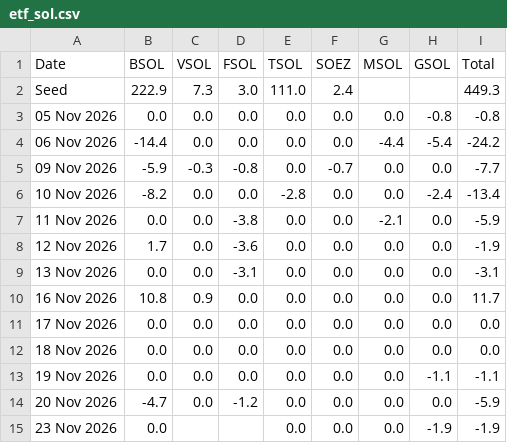
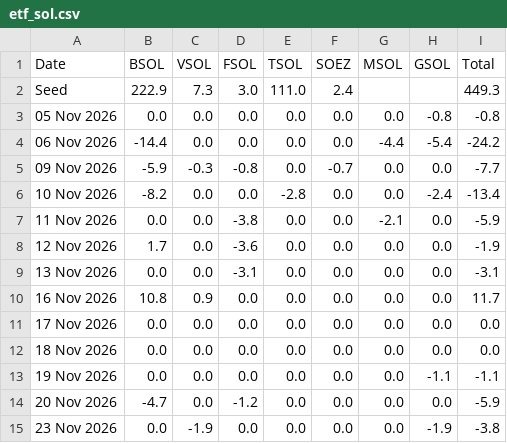
Before and after one commit to haturatu/crypto-etf-flow, a CSV file: etf_sol.csv, drawn as a sheet.

```diff
--- a/etf_sol.csv
+++ b/etf_sol.csv
@@ -14,2 +14,2 @@ Seed,222.9,7.3,3.0,111.0,2.4,,,449.3
 20 Nov 2026,-4.7,0.0,-1.2,0.0,0.0,0.0,0.0,-5.9
-23 Nov 2026,0.0,,,0.0,0.0,0.0,-1.9,-1.9
+23 Nov 2026,0.0,-1.9,0.0,0.0,0.0,0.0,-1.9,-3.8
```
Also changed, not shown: etf_btc.csv, etf_eth.csv.
